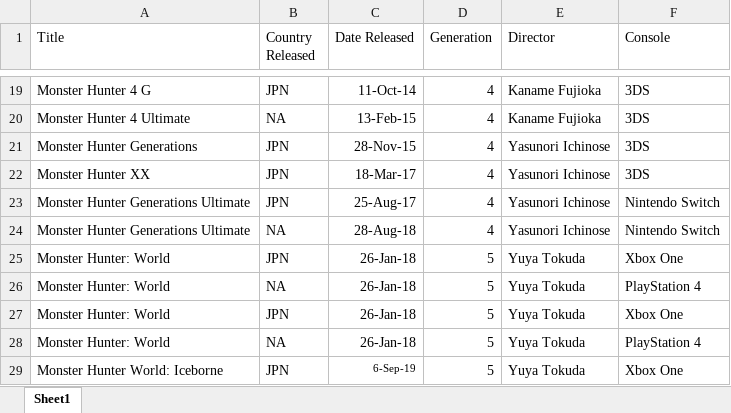
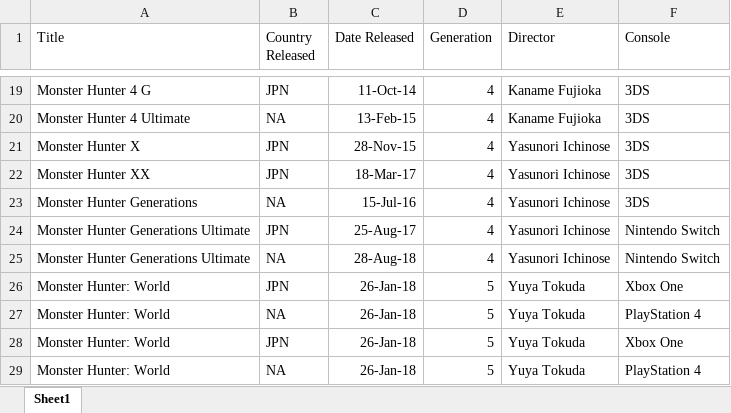
Before and after one commit to Piercson/Monster-Hunter-Data, an Excel workbook: Excel/MonsterHunter_General_Data.xlsx, sheet Sheet1, drawn as a sheet; only a part is shown, gaps mark what is left out; the shorter side is filled out with more unchanged rows; values as stored, in another font and other column widths than the file's, no borders; the diff names each change by its address in the sheet, - before the commit and + after, or states it on an @@ line.

```diff
--- a/Excel/MonsterHunter_General_Data.xlsx (sheet Sheet1)
+++ b/Excel/MonsterHunter_General_Data.xlsx (sheet Sheet1)
-A21 (Title): Monster Hunter Generations
+A21 (Title): Monster Hunter X
+row 23: Monster Hunter Generations | NA | 15-Jul-16 | 4 | Yasunori Ichinose | 3DS
```
Also changed, not shown: Excel/Monsters_in_Games.xlsx, 4 other files.
